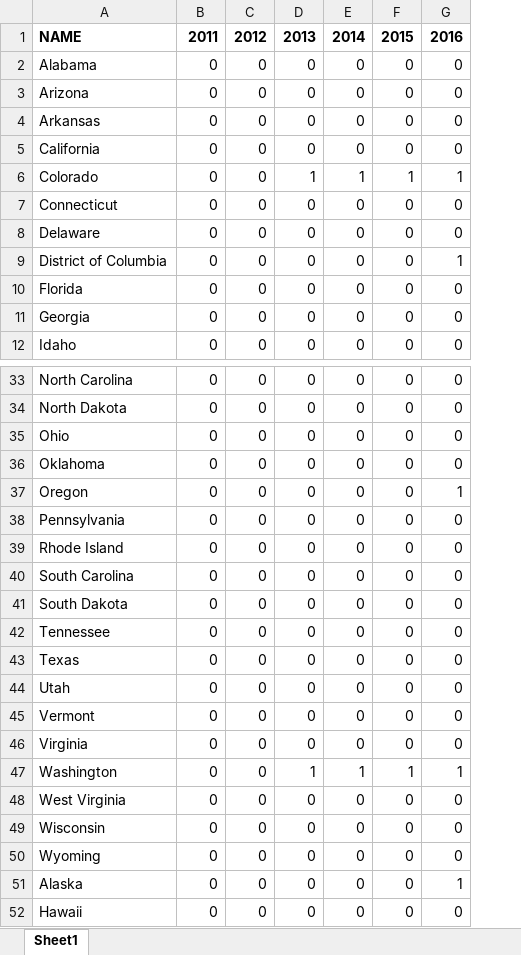
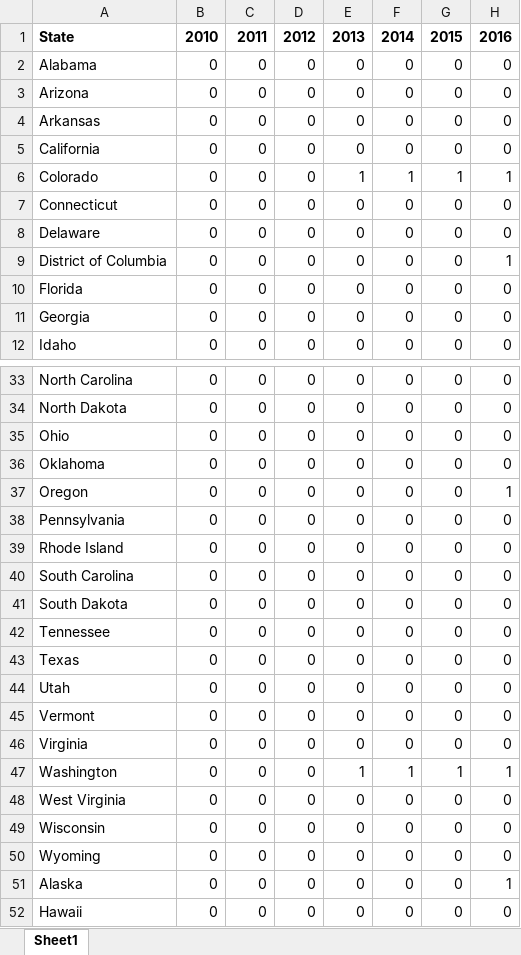
Before and after one commit to jessecwarren/Decriminalization_and_Disparities, an Excel workbook: Marijuana_Legalization_Status_One_Equals_Legalization_Entire_Year.xlsx, sheet Sheet1, drawn as a sheet; only a part is shown, gaps mark what is left out; values as stored, in another font and other column widths than the file's, no borders; removed rows and columns are numbered as before the commit, all else as after; the diff names each change by its address in the sheet, - before the commit and + after, or states it on an @@ line.

```diff
--- a/Marijuana_Legalization_Status_One_Equals_Legalization_Entire_Year.xlsx (sheet Sheet1)
+++ b/Marijuana_Legalization_Status_One_Equals_Legalization_Entire_Year.xlsx (sheet Sheet1)
+column H, rows 2-12: 0 | 0 | 0 | 0 | 1 | 0 | 0 | 1 | 0 | 0 | 0; rows 33-52: 0 | 0 | 0 | 0 | 1 | 0 | 0 | 0 | 0 | 0 | 0 | 0 | 0 | 0 | 1 | 0 | 0 | 0 | 1 | 0
-row 1: NAME | 2011 | 2012 | 2013 | 2014 | 2015 | 2016
+row 1: State | 2010 | 2011 | 2012 | 2013 | 2014 | 2015 | 2016
-D6: 1
+D6: 0
-G9: 1
+G9: 0
-G37: 1
+G37: 0
-D47: 1
+D47: 0
-G51: 1
+G51: 0
```
Also changed, not shown: Marijuana_Legalization_Status_Fraction_Of_Year_Legalized.xlsx, Marijuana_Legalization_Status_One_Equals_Any_Legalization_In_Year.xlsx, 1 other file.
